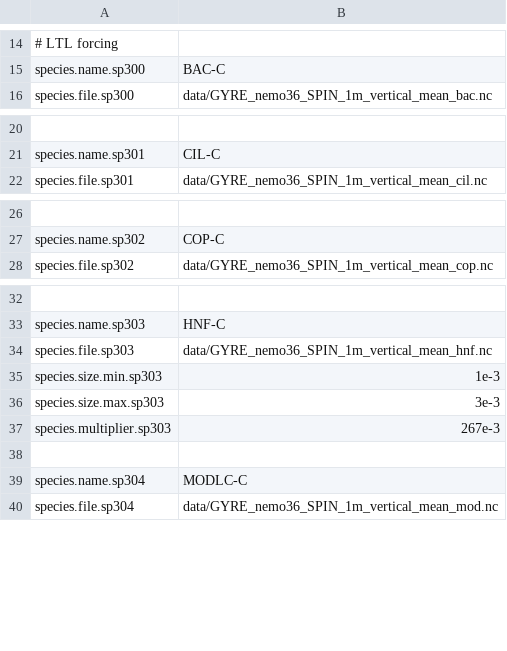
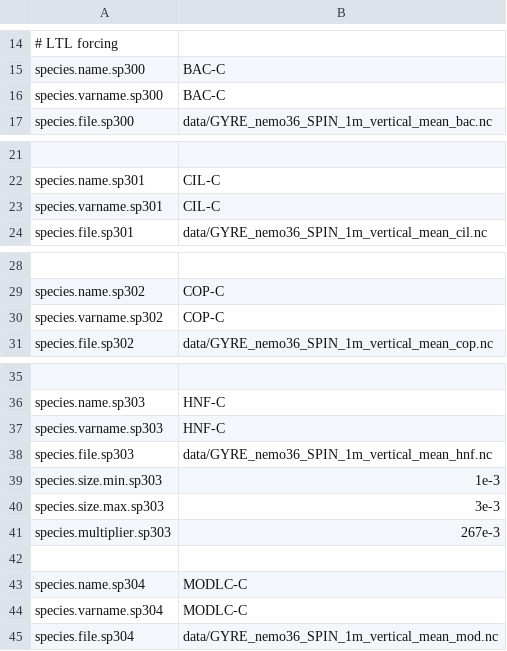
Before and after one commit to barriern/osmose-eco3m-gyre, a CSV file: osm_param-ltl.csv, drawn as a sheet; only a part is shown, gaps mark what is left out; the diff covers the shown part only; the diff names each change by its address in the sheet, - before the commit and + after, or states it on an @@ line.

Commit message:
Update ltl parameters

```diff
--- a/osm_param-ltl.csv
+++ b/osm_param-ltl.csv
+row 16: species.varname.sp300 | BAC-C
+row 23: species.varname.sp301 | CIL-C
+row 30: species.varname.sp302 | COP-C
+row 37: species.varname.sp303 | HNF-C
+row 44: species.varname.sp304 | MODLC-C
```
Also changed, not shown: 5 added rows elsewhere in this file.
